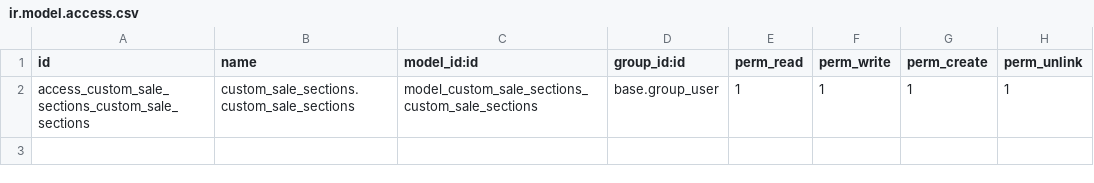
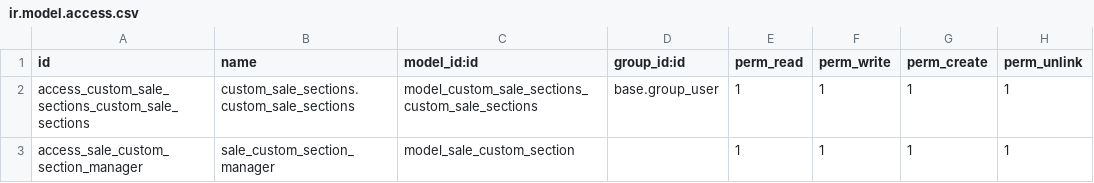
Before and after one commit to eprevost-bit/joyca, a CSV file: custom_sale_sections/security/ir.model.access.csv, drawn as a sheet.

```diff
--- a/custom_sale_sections/security/ir.model.access.csv
+++ b/custom_sale_sections/security/ir.model.access.csv
@@ -2 +2,2 @@ id,name,model_id:id,group_id:id,perm_read,perm_write,perm_create,perm_unlink
 access_custom_sale_sections_custom_sale_sections,custom_sale_sections.custom_sale_sections,model_custom_sale_sections_custom_sale_sections,base.group_user,1,1,1,1
+access_sale_custom_section_manager,sale_custom_section_manager,model_sale_custom_section,,1,1,1,1
```
Also changed, not shown: 10 other files.
